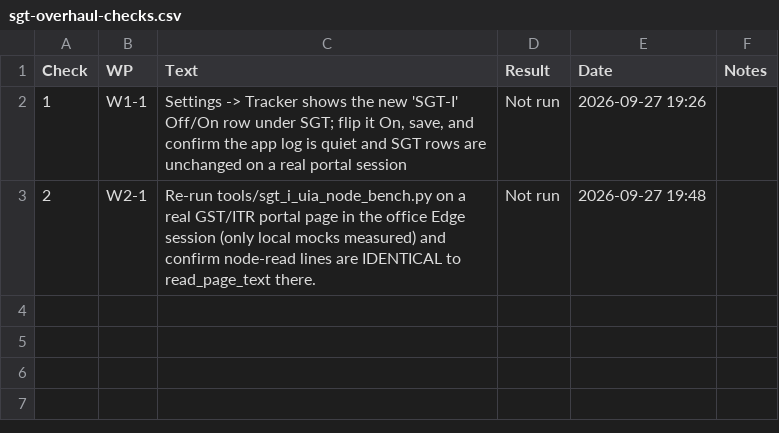
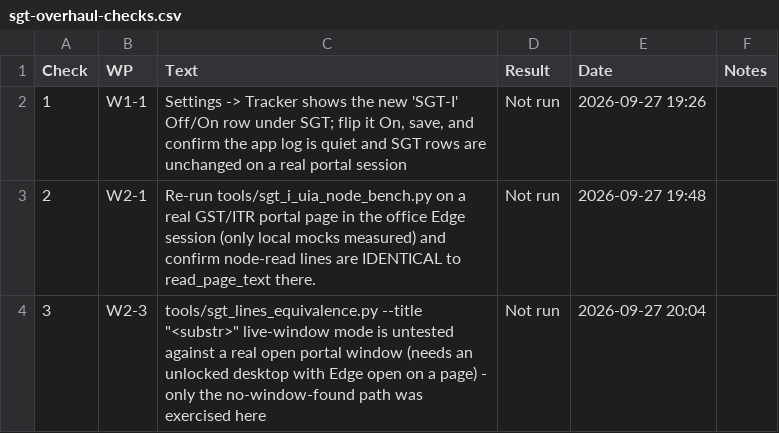
Before and after one commit to NexCardel/Project_Sera, a CSV file: docs/sgt-overhaul-checks.csv, drawn as a sheet.

```diff
--- a/docs/sgt-overhaul-checks.csv
+++ b/docs/sgt-overhaul-checks.csv
@@ -3 +3,2 @@ Check,WP,Text,Result,Date,Notes
 2,W2-1,Re-run tools/sgt_i_uia_node_bench.py on a real GST/ITR portal page in the office Edge session (only local mocks measured) and confirm node-read lines are IDENTICAL to read_page_text there.,Not run,2026-09-27 19:48,
+3,W2-3,"tools/sgt_lines_equivalence.py --title ""<substr>"" live-window mode is untested against a real open portal window (needs an unlocked desktop with Edge open on a page) - only the no-window-found path was exercised here",Not run,2026-09-27 20:04,
```
Also changed, not shown: docs/sgt-overhaul-decisions.csv, docs/sgt-overhaul-runs.csv, 5 other files.
